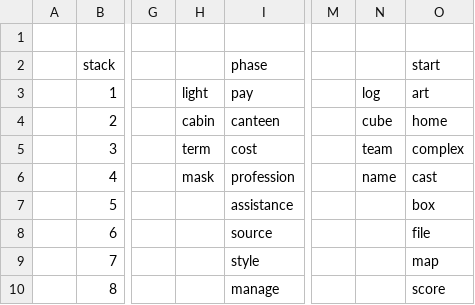
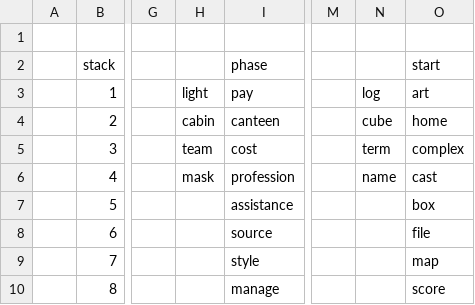
Before and after one commit to openroot/onlyIf31, a TSV file: onlyIf31/asset/needyPacket42/needyPacket42 - needyPacket42.tsv, drawn as a sheet; only a part is shown, gaps mark what is left out; the diff names each change by its address in the sheet, - before the commit and + after, or states it on an @@ line.

Commit message:
update

```diff
--- a/onlyIf31/asset/needyPacket42/needyPacket42 - needyPacket42.tsv
+++ b/onlyIf31/asset/needyPacket42/needyPacket42 - needyPacket42.tsv
-H5: term
+H5: team
-N5: team
+N5: term
```
